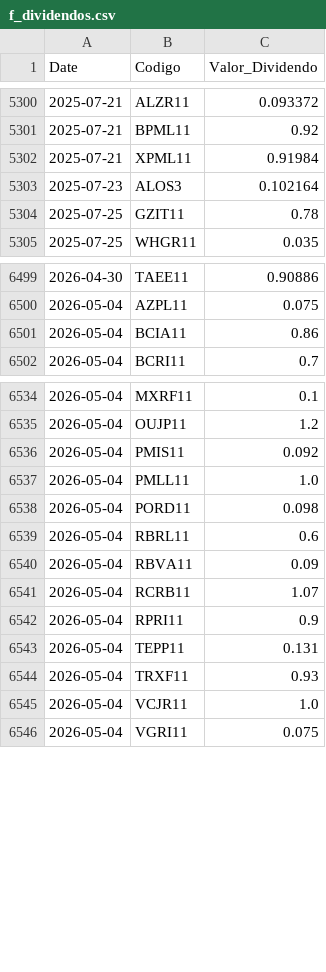
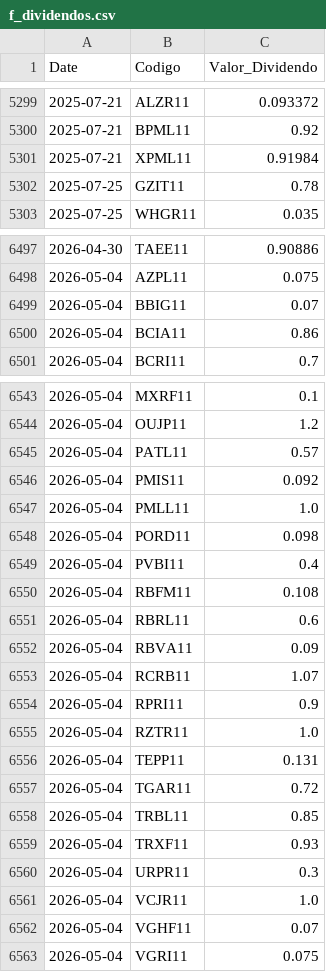
Before and after one commit to GabrielSantos15/brazilian-market-analytics, a CSV file: dados/f_dividendos.csv, drawn as a sheet; only a part is shown, gaps mark what is left out; the diff covers the shown part only.

```diff
--- a/dados/f_dividendos.csv
+++ b/dados/f_dividendos.csv
@@ -5302,3 +5301,2 @@ Date,Codigo,Valor_Dividendo
 2025-07-21,XPML11,0.91984
-2025-07-23,ALOS3,0.102164
 2025-07-25,GZIT11,0.78
@@ -6500,2 +6498,3 @@ Date,Codigo,Valor_Dividendo
 2026-05-04,AZPL11,0.075
+2026-05-04,BBIG11,0.07
 2026-05-04,BCIA11,0.86
@@ -6535,2 +6544,3 @@ Date,Codigo,Valor_Dividendo
 2026-05-04,OUJP11,1.2
+2026-05-04,PATL11,0.57
 2026-05-04,PMIS11,0.092
@@ -6538,2 +6548,4 @@ Date,Codigo,Valor_Dividendo
 2026-05-04,PORD11,0.098
+2026-05-04,PVBI11,0.4
+2026-05-04,RBFM11,0.108
 2026-05-04,RBRL11,0.6
@@ -6542,5 +6554,10 @@ Date,Codigo,Valor_Dividendo
 2026-05-04,RPRI11,0.9
+2026-05-04,RZTR11,1.0
 2026-05-04,TEPP11,0.131
+2026-05-04,TGAR11,0.72
+2026-05-04,TRBL11,0.85
 2026-05-04,TRXF11,0.93
+2026-05-04,URPR11,0.3
 2026-05-04,VCJR11,1.0
+2026-05-04,VGHF11,0.07
 2026-05-04,VGRI11,0.075
```
Also changed, not shown: 11 added rows, 1 removed row and 2 edited cells elsewhere in this file, 1 other file.
